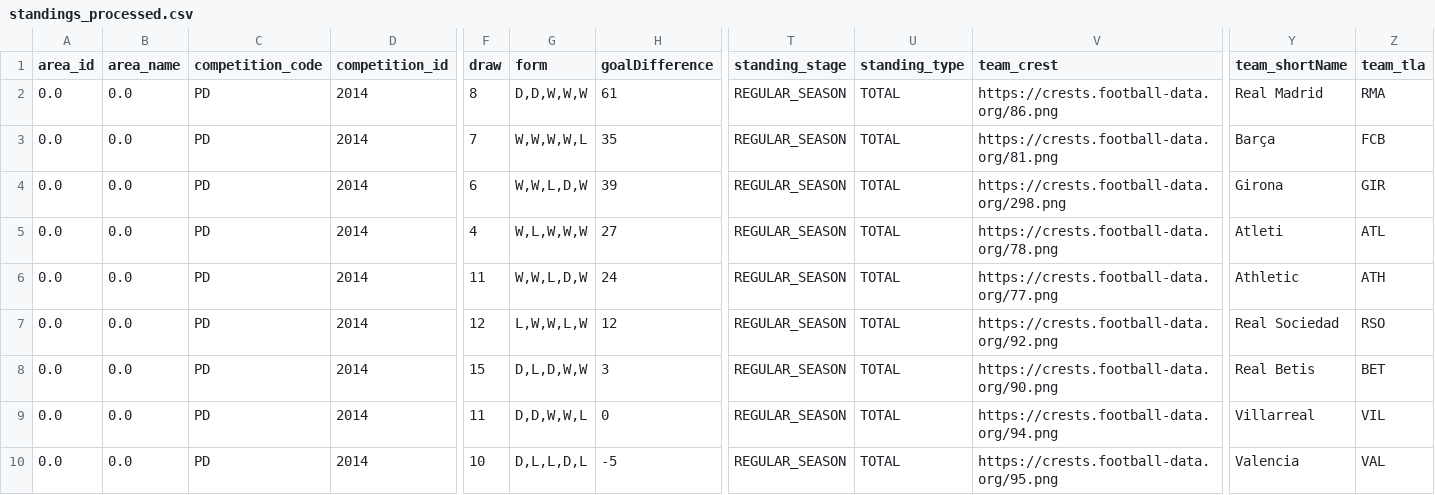
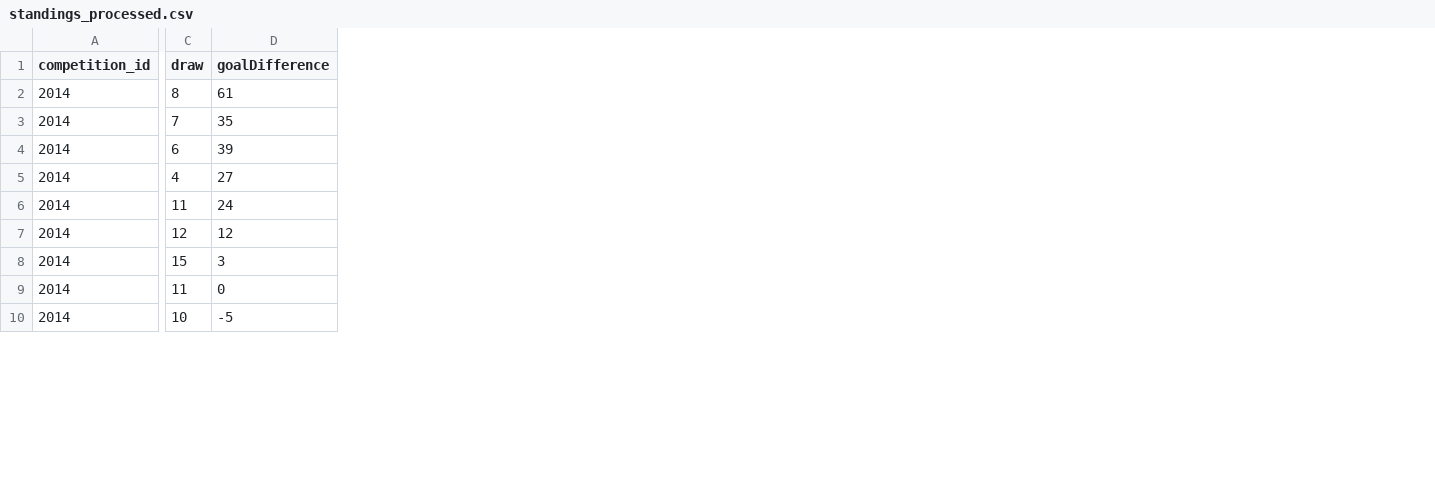
Before and after one commit to eamtcPROG/AIA, a CSV file: cleared_data/standings_processed.csv, drawn as a sheet; only a part is shown, gaps mark what is left out; the diff names each change by its address in the sheet, - before the commit and + after, or states it on an @@ line.

Commit message:
Drop the 0 columns in datasets

```diff
--- a/cleared_data/standings_processed.csv
+++ b/cleared_data/standings_processed.csv
-column A (area_id), rows 2-10: all 0.0
-column B (area_name), rows 2-10: all 0.0
-column C (competition_code), rows 2-10: all PD
-column G (form), rows 2-10: D,D,W,W,W | W,W,W,W,L | W,W,L,D,W | W,L,W,W,W | W,W,L,D,W | L,W,W,L,W | D,L,D,W,W | D,D,W,W,L | D,L,L,D,L
-column T (standing_stage), rows 2-10: all REGULAR_SEASON
-column U (standing_type), rows 2-10: all TOTAL
-column V (team_crest), rows 2-10: https://crests.football-data.org/86.png | https://crests.football-data.org/81.png | https://crests.football-data.org/298.png | https://crests.football-data.org/78.png | https://crests.football-data.org/77.png | https://crests.football-data.org/92.png | https://crests.football-data.org/90.png | https://crests.football-data.org/94.png | https://crests.football-data.org/95.png
-column Y (team_shortName), rows 2-10: Real Madrid | Barça | Girona | Atleti | Athletic | Real Sociedad | Real Betis | Villarreal | Valencia
-column Z (team_tla), rows 2-10: RMA | FCB | GIR | ATL | ATH | RSO | BET | VIL | VAL
```
Also changed, not shown: cleared_data/team_match_statistics_aggregated.csv, cleared_data/team_statistics_aggregated.csv, 5 other files.
